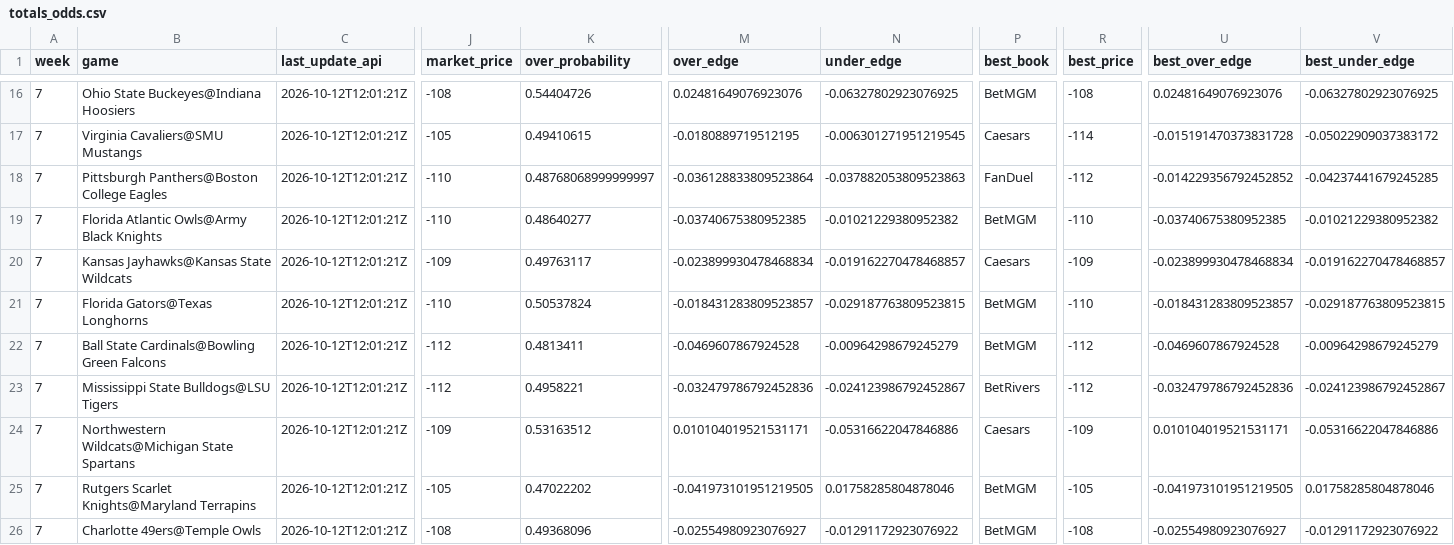
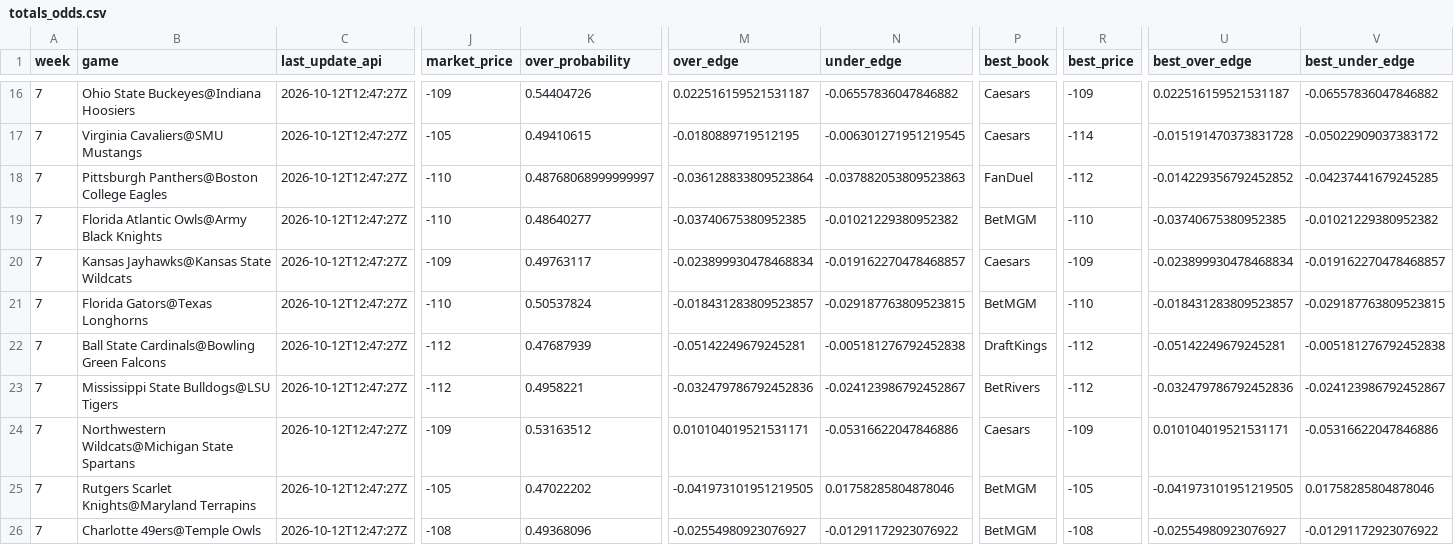
Before and after one commit to trashduty/trash-schedule, a CSV file: CFB_Odds/Data/totals_odds.csv, drawn as a sheet; only a part is shown, gaps mark what is left out; the diff covers the shown part only; the diff names each change by its address in the sheet, - before the commit and + after, or states it on an @@ line.

```diff
--- a/CFB_Odds/Data/totals_odds.csv
+++ b/CFB_Odds/Data/totals_odds.csv
-C16:C26 (last_update_api): 2026-10-12T12:01:21Z
+C16:C26 (last_update_api): 2026-10-12T12:47:27Z
-J16 (market_price): -108
+J16 (market_price): -109
-M16 (over_edge): 0.02481649076923076
+M16 (over_edge): 0.022516159521531187
-N16 (under_edge): -0.06327802923076925
+N16 (under_edge): -0.06557836047846882
-P16 (best_book): BetMGM
+P16 (best_book): Caesars
-R16 (best_price): -108
+R16 (best_price): -109
-U16 (best_over_edge): 0.02481649076923076
+U16 (best_over_edge): 0.022516159521531187
-V16 (best_under_edge): -0.06327802923076925
+V16 (best_under_edge): -0.06557836047846882
-K22 (over_probability): 0.4813411
+K22 (over_probability): 0.47687939
-M22 (over_edge): -0.0469607867924528
+M22 (over_edge): -0.05142249679245281
-N22 (under_edge): -0.00964298679245279
+N22 (under_edge): -0.005181276792452838
-P22 (best_book): BetMGM
+P22 (best_book): DraftKings
-U22 (best_over_edge): -0.0469607867924528
+U22 (best_over_edge): -0.05142249679245281
-V22 (best_under_edge): -0.00964298679245279
+V22 (best_under_edge): -0.005181276792452838
```
Also changed, not shown: 172 edited cells elsewhere in this file, CFB_Odds/Data/spreads_odds.csv, CFB_Odds/Data/spreads_odds_audit.csv.
